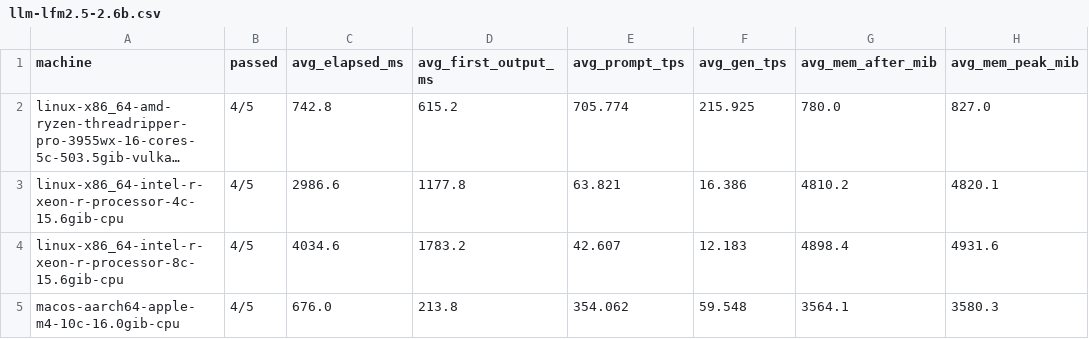
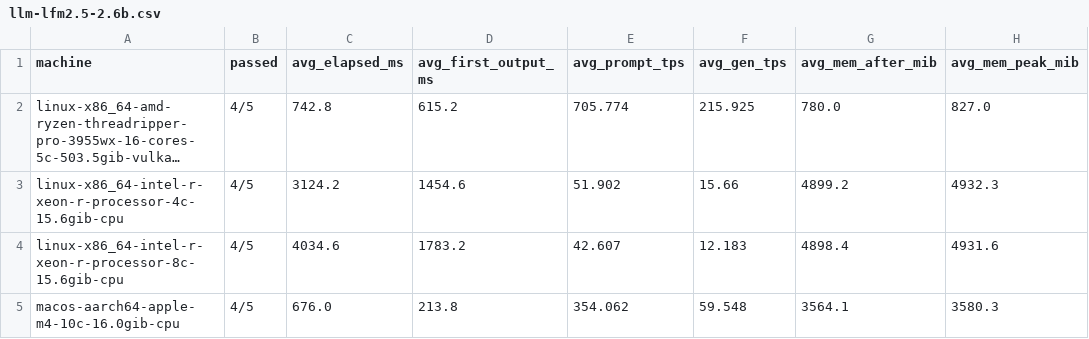
Before and after one commit to syllabix-ai/syllabix, a CSV file: docs/workload_benchmark/llm-lfm2.5-2.6b.csv, drawn as a sheet; long unchanged cells end in …; the diff names each change by its address in the sheet, - before the commit and + after, or states it on an @@ line.

```diff
--- a/docs/workload_benchmark/llm-lfm2.5-2.6b.csv
+++ b/docs/workload_benchmark/llm-lfm2.5-2.6b.csv
-C3 (avg_elapsed_ms): 2986.6
+C3 (avg_elapsed_ms): 3124.2
-D3 (avg_first_output_ms): 1177.8
+D3 (avg_first_output_ms): 1454.6
-E3 (avg_prompt_tps): 63.821
+E3 (avg_prompt_tps): 51.902
-F3 (avg_gen_tps): 16.386
+F3 (avg_gen_tps): 15.66
-G3 (avg_mem_after_mib): 4810.2
+G3 (avg_mem_after_mib): 4899.2
-H3 (avg_mem_peak_mib): 4820.1
+H3 (avg_mem_peak_mib): 4932.3
```
Also changed, not shown: docs/workload_benchmark/llm-qwen3.5-2b.csv, docs/workload_benchmark/stt-whisper-large-v3-turbo.csv, 18 other files.
